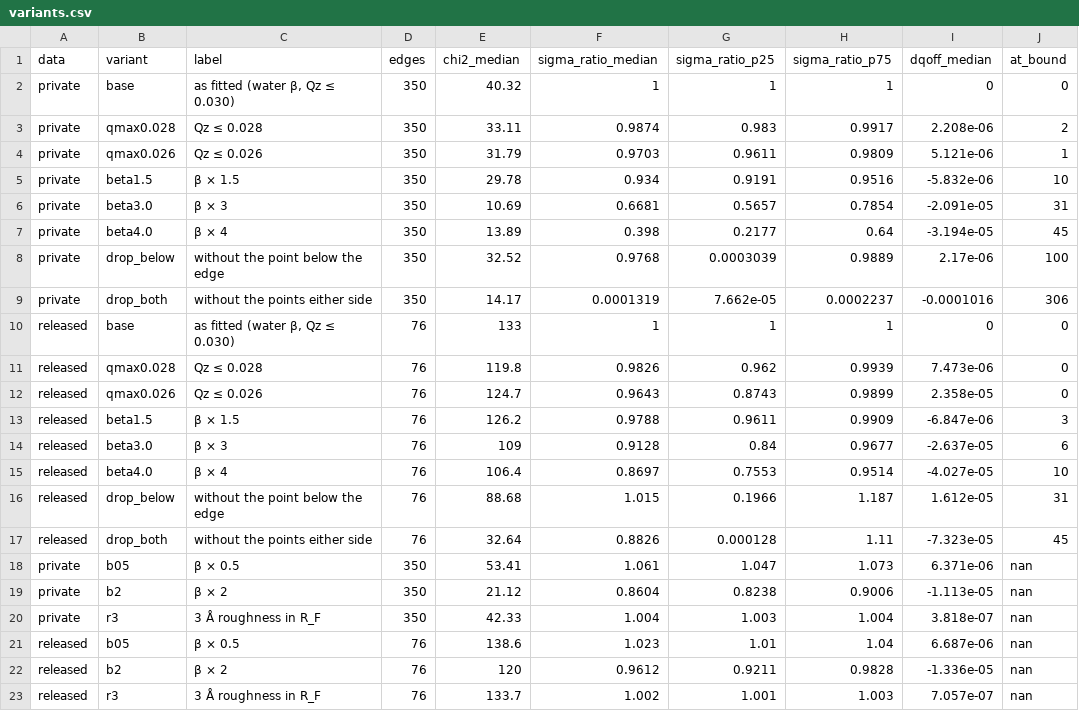
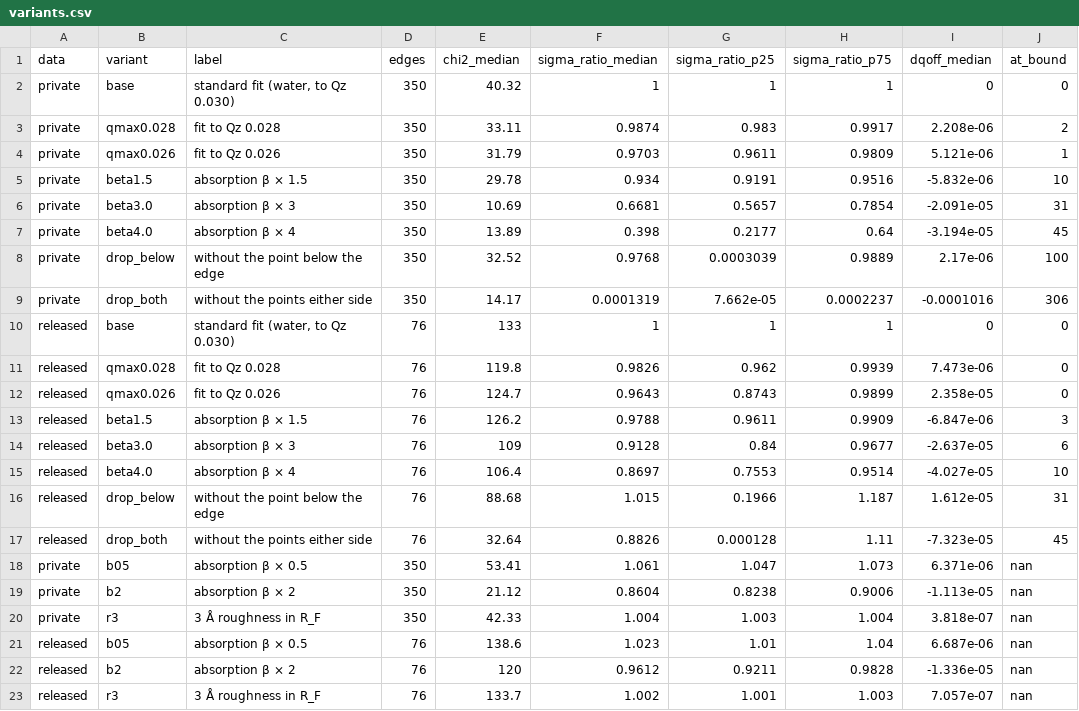
Before and after one commit to Dave-J-W/LSS_Reader2, a CSV file: docs/studies/qoff_resolution_real/variants.csv, drawn as a sheet.

```diff
--- a/docs/studies/qoff_resolution_real/variants.csv
+++ b/docs/studies/qoff_resolution_real/variants.csv
@@ -1,23 +1,23 @@
 data,variant,label,edges,chi2_median,sigma_ratio_median,sigma_ratio_p25,sigma_ratio_p75,dqoff_median,at_bound
-private,base,"as fitted (water β, Qz ≤ 0.030)",350,40.32,1,1,1,0,0
-private,qmax0.028,Qz ≤ 0.028,350,33.11,0.9874,0.983,0.9917,2.208e-06,2
-private,qmax0.026,Qz ≤ 0.026,350,31.79,0.9703,0.9611,0.9809,5.121e-06,1
-private,beta1.5,β × 1.5,350,29.78,0.934,0.9191,0.9516,-5.832e-06,10
-private,beta3.0,β × 3,350,10.69,0.6681,0.5657,0.7854,-2.091e-05,31
-private,beta4.0,β × 4,350,13.89,0.398,0.2177,0.64,-3.194e-05,45
+private,base,"standard fit (water, to Qz 0.030)",350,40.32,1,1,1,0,0
+private,qmax0.028,fit to Qz 0.028,350,33.11,0.9874,0.983,0.9917,2.208e-06,2
+private,qmax0.026,fit to Qz 0.026,350,31.79,0.9703,0.9611,0.9809,5.121e-06,1
+private,beta1.5,absorption β × 1.5,350,29.78,0.934,0.9191,0.9516,-5.832e-06,10
+private,beta3.0,absorption β × 3,350,10.69,0.6681,0.5657,0.7854,-2.091e-05,31
+private,beta4.0,absorption β × 4,350,13.89,0.398,0.2177,0.64,-3.194e-05,45
 private,drop_below,without the point below the edge,350,32.52,0.9768,0.0003039,0.9889,2.17e-06,100
 private,drop_both,without the points either side,350,14.17,0.0001319,7.662e-05,0.0002237,-0.0001016,306
-released,base,"as fitted (water β, Qz ≤ 0.030)",76,133,1,1,1,0,0
-released,qmax0.028,Qz ≤ 0.028,76,119.8,0.9826,0.962,0.9939,7.473e-06,0
-released,qmax0.026,Qz ≤ 0.026,76,124.7,0.9643,0.8743,0.9899,2.358e-05,0
-released,beta1.5,β × 1.5,76,126.2,0.9788,0.9611,0.9909,-6.847e-06,3
-released,beta3.0,β × 3,76,109,0.9128,0.84,0.9677,-2.637e-05,6
-released,beta4.0,β × 4,76,106.4,0.8697,0.7553,0.9514,-4.027e-05,10
+released,base,"standard fit (water, to Qz 0.030)",76,133,1,1,1,0,0
+released,qmax0.028,fit to Qz 0.028,76,119.8,0.9826,0.962,0.9939,7.473e-06,0
+released,qmax0.026,fit to Qz 0.026,76,124.7,0.9643,0.8743,0.9899,2.358e-05,0
+released,beta1.5,absorption β × 1.5,76,126.2,0.9788,0.9611,0.9909,-6.847e-06,3
+released,beta3.0,absorption β × 3,76,109,0.9128,0.84,0.9677,-2.637e-05,6
+released,beta4.0,absorption β × 4,76,106.4,0.8697,0.7553,0.9514,-4.027e-05,10
 released,drop_below,without the point below the edge,76,88.68,1.015,0.1966,1.187,1.612e-05,31
 released,drop_both,without the points either side,76,32.64,0.8826,0.000128,1.11,-7.323e-05,45
-private,b05,β × 0.5,350,53.41,1.061,1.047,1.073,6.371e-06,nan
-private,b2,β × 2,350,21.12,0.8604,0.8238,0.9006,-1.113e-05,nan
+private,b05,absorption β × 0.5,350,53.41,1.061,1.047,1.073,6.371e-06,nan
+private,b2,absorption β × 2,350,21.12,0.8604,0.8238,0.9006,-1.113e-05,nan
 private,r3,3 Å roughness in R_F,350,42.33,1.004,1.003,1.004,3.818e-07,nan
-released,b05,β × 0.5,76,138.6,1.023,1.01,1.04,6.687e-06,nan
-released,b2,β × 2,76,120,0.9612,0.9211,0.9828,-1.336e-05,nan
+released,b05,absorption β × 0.5,76,138.6,1.023,1.01,1.04,6.687e-06,nan
+released,b2,absorption β × 2,76,120,0.9612,0.9211,0.9828,-1.336e-05,nan
 released,r3,3 Å roughness in R_F,76,133.7,1.002,1.001,1.003,7.057e-07,nan
```
Also changed, not shown: docs/studies/qoff_resolution_real/edges.csv, 9 other files.
